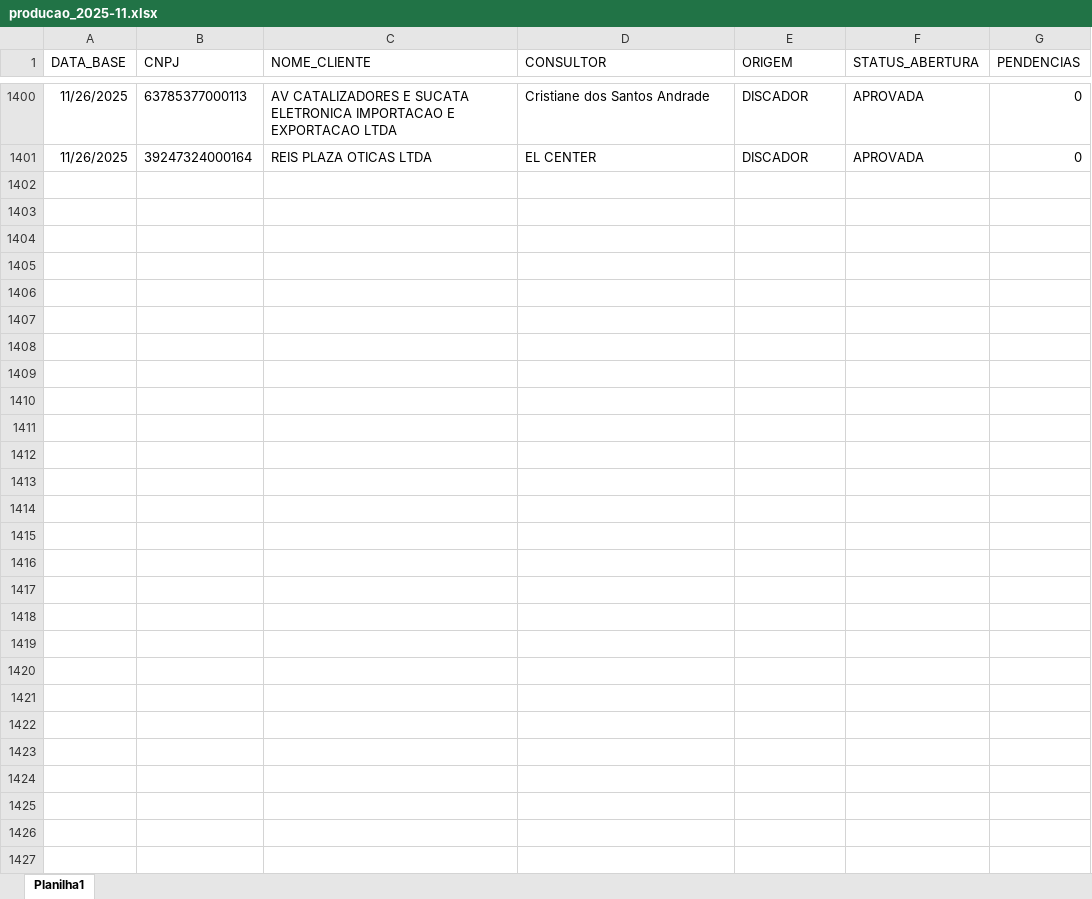
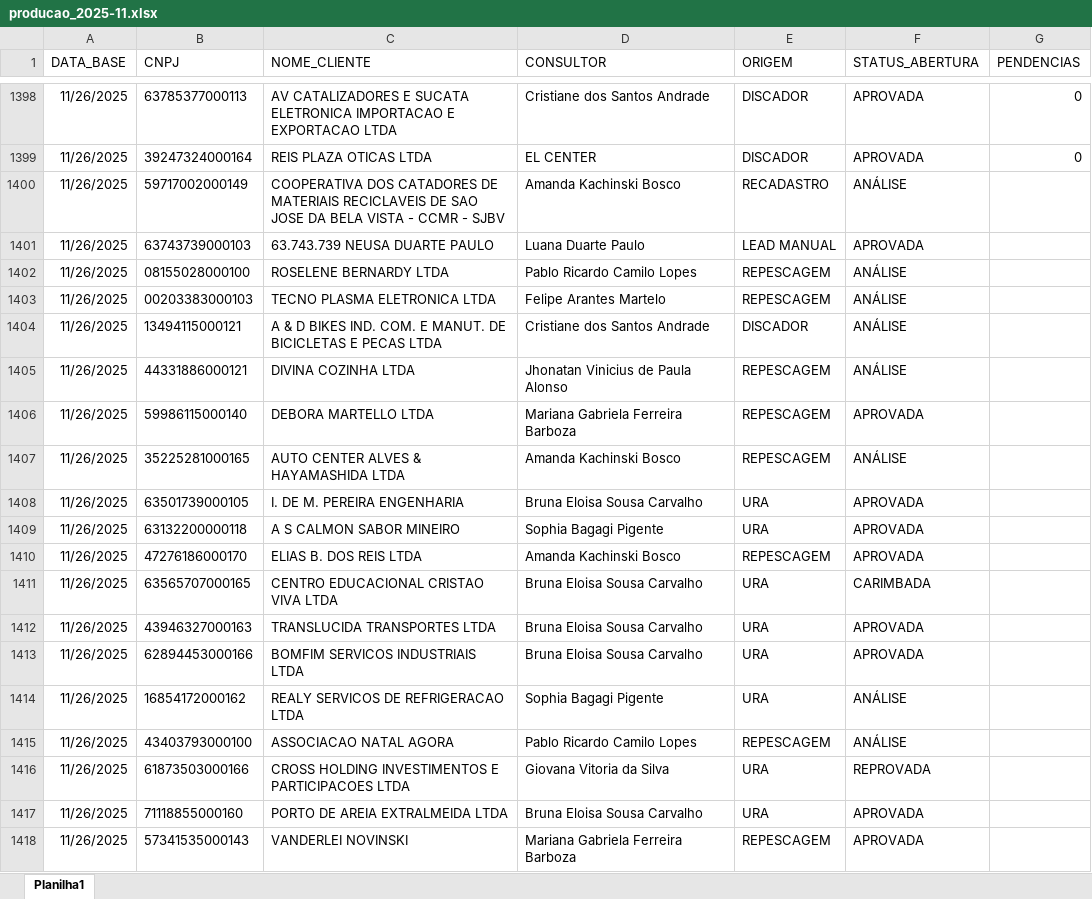
Before and after one commit to Augusto05/atlas, an Excel workbook: first-atlas/producao_2025-11.xlsx, sheet Planilha1, drawn as a sheet; only a part is shown, gaps mark what is left out; values as stored, in another font and other column widths than the file's, no borders; the diff covers the shown part only; the diff names each change by its address in the sheet, - before the commit and + after, or states it on an @@ line.

Commit message:
updated producao

```diff
--- a/first-atlas/producao_2025-11.xlsx (sheet Planilha1)
+++ b/first-atlas/producao_2025-11.xlsx (sheet Planilha1)
+row 1400: 11/26/2025 | 59717002000149 | COOPERATIVA DOS CATADORES DE MATERIAIS RECICLAVEIS DE SAO JOSE DA BELA VISTA - CCMR - SJBV | Amanda Kachinski Bosco | RECADASTRO | ANÁLISE
+row 1401: 11/26/2025 | 63743739000103 | 63.743.739 NEUSA DUARTE PAULO | Luana Duarte Paulo | LEAD MANUAL | APROVADA
+row 1402: 11/26/2025 | 08155028000100 | ROSELENE BERNARDY LTDA | Pablo Ricardo Camilo Lopes | REPESCAGEM | ANÁLISE
+row 1403: 11/26/2025 | 00203383000103 | TECNO PLASMA ELETRONICA LTDA | Felipe Arantes Martelo | REPESCAGEM | ANÁLISE
+row 1404: 11/26/2025 | 13494115000121 | A & D BIKES IND. COM. E MANUT. DE BICICLETAS E PECAS LTDA | Cristiane dos Santos Andrade | DISCADOR | ANÁLISE
+row 1405: 11/26/2025 | 44331886000121 | DIVINA COZINHA LTDA | Jhonatan Vinicius de Paula Alonso | REPESCAGEM | ANÁLISE
+row 1406: 11/26/2025 | 59986115000140 | DEBORA MARTELLO LTDA | Mariana Gabriela Ferreira Barboza | REPESCAGEM | APROVADA
+row 1407: 11/26/2025 | 35225281000165 | AUTO CENTER ALVES & HAYAMASHIDA LTDA | Amanda Kachinski Bosco | REPESCAGEM | ANÁLISE
+row 1408: 11/26/2025 | 63501739000105 | I. DE M. PEREIRA ENGENHARIA | Bruna Eloisa Sousa Carvalho | URA | APROVADA
+row 1409: 11/26/2025 | 63132200000118 | A S CALMON SABOR MINEIRO | Sophia Bagagi Pigente | URA | APROVADA
+row 1410: 11/26/2025 | 47276186000170 | ELIAS B. DOS REIS LTDA | Amanda Kachinski Bosco | REPESCAGEM | APROVADA
+row 1411: 11/26/2025 | 63565707000165 | CENTRO EDUCACIONAL CRISTAO VIVA LTDA | Bruna Eloisa Sousa Carvalho | URA | CARIMBADA
+row 1412: 11/26/2025 | 43946327000163 | TRANSLUCIDA TRANSPORTES LTDA | Bruna Eloisa Sousa Carvalho | URA | APROVADA
+row 1413: 11/26/2025 | 62894453000166 | BOMFIM SERVICOS INDUSTRIAIS LTDA | Bruna Eloisa Sousa Carvalho | URA | APROVADA
+row 1414: 11/26/2025 | 16854172000162 | REALY SERVICOS DE REFRIGERACAO LTDA | Sophia Bagagi Pigente | URA | ANÁLISE
+row 1415: 11/26/2025 | 43403793000100 | ASSOCIACAO NATAL AGORA | Pablo Ricardo Camilo Lopes | REPESCAGEM | ANÁLISE
+row 1416: 11/26/2025 | 61873503000166 | CROSS HOLDING INVESTIMENTOS E PARTICIPACOES LTDA | Giovana Vitoria da Silva | URA | REPROVADA
+row 1417: 11/26/2025 | 71118855000160 | PORTO DE AREIA EXTRALMEIDA LTDA | Bruna Eloisa Sousa Carvalho | URA | APROVADA
+row 1418: 11/26/2025 | 57341535000143 | VANDERLEI NOVINSKI | Mariana Gabriela Ferreira Barboza | REPESCAGEM | APROVADA
```
Also changed, not shown: 45 added rows, 2 removed rows and 5 edited cells elsewhere in this sheet.
